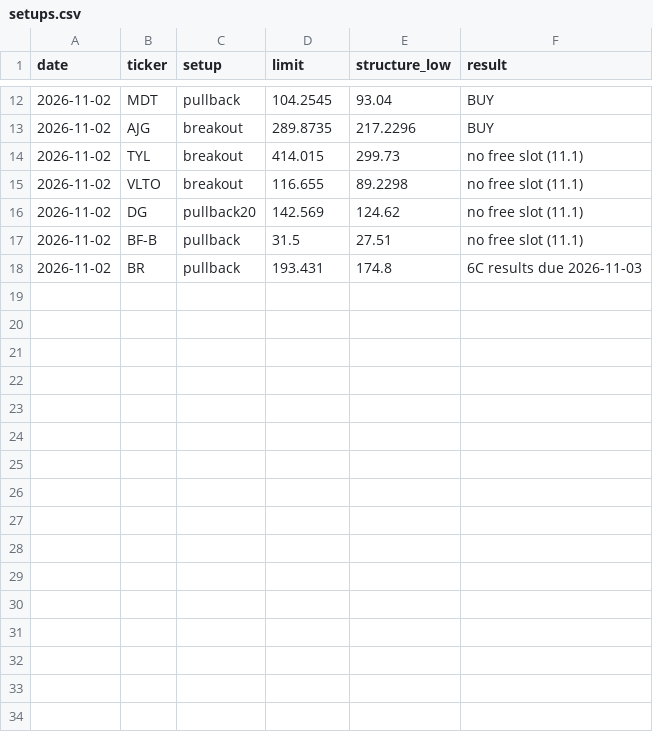
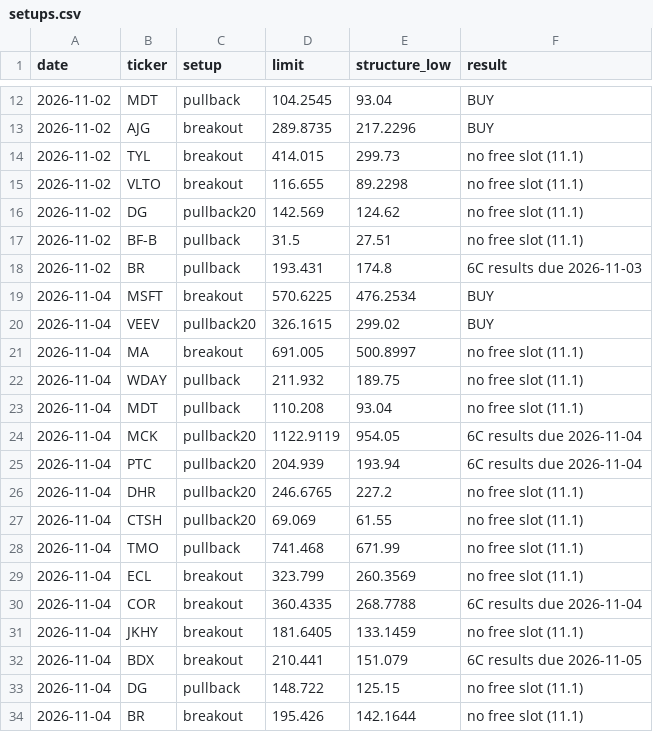
Before and after one commit to bhardwajharsh207/quality-momentum, a CSV file: data/us/setups.csv, drawn as a sheet; only a part is shown, gaps mark what is left out; the diff names each change by its address in the sheet, - before the commit and + after, or states it on an @@ line.

```diff
--- a/data/us/setups.csv
+++ b/data/us/setups.csv
+row 19: 2026-11-04 | MSFT | breakout | 570.6225 | 476.2534 | BUY
+row 20: 2026-11-04 | VEEV | pullback20 | 326.1615 | 299.02 | BUY
+row 21: 2026-11-04 | MA | breakout | 691.005 | 500.8997 | no free slot (11.1)
+row 22: 2026-11-04 | WDAY | pullback | 211.932 | 189.75 | no free slot (11.1)
+row 23: 2026-11-04 | MDT | pullback | 110.208 | 93.04 | no free slot (11.1)
+row 24: 2026-11-04 | MCK | pullback20 | 1122.9119 | 954.05 | 6C results due 2026-11-04
+row 25: 2026-11-04 | PTC | pullback20 | 204.939 | 193.94 | 6C results due 2026-11-04
+row 26: 2026-11-04 | DHR | pullback20 | 246.6765 | 227.2 | no free slot (11.1)
+row 27: 2026-11-04 | CTSH | pullback20 | 69.069 | 61.55 | no free slot (11.1)
+row 28: 2026-11-04 | TMO | pullback | 741.468 | 671.99 | no free slot (11.1)
+row 29: 2026-11-04 | ECL | breakout | 323.799 | 260.3569 | no free slot (11.1)
+row 30: 2026-11-04 | COR | breakout | 360.4335 | 268.7788 | 6C results due 2026-11-04
+row 31: 2026-11-04 | JKHY | breakout | 181.6405 | 133.1459 | no free slot (11.1)
+row 32: 2026-11-04 | BDX | breakout | 210.441 | 151.079 | 6C results due 2026-11-05
+row 33: 2026-11-04 | DG | pullback | 148.722 | 125.15 | no free slot (11.1)
+row 34: 2026-11-04 | BR | breakout | 195.426 | 142.1644 | no free slot (11.1)
```
Also changed, not shown: data/us/missed.csv, data/us/runs.csv, 10 other files.
